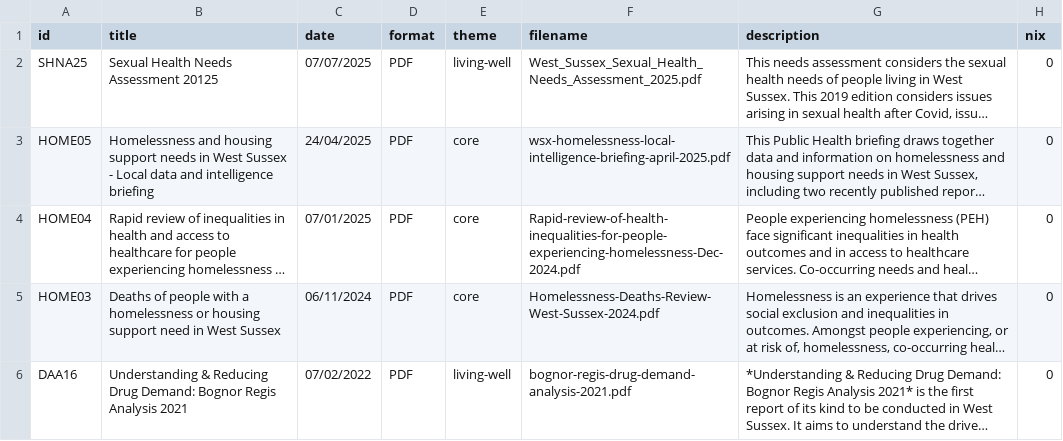
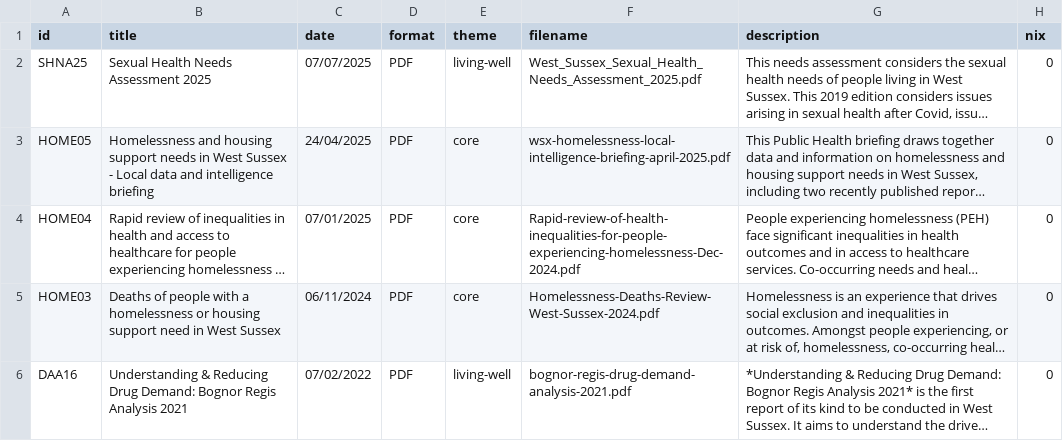
Before and after one commit to WS-JSNA/ws-jsna-netlify, a CSV file: _data/attachments.csv, drawn as a sheet; only a part is shown; long unchanged cells end in …; the diff names each change by its address in the sheet, - before the commit and + after, or states it on an @@ line.

Commit message:
Update attachments.csv

```diff
--- a/_data/attachments.csv
+++ b/_data/attachments.csv
-B2 (title): Sexual Health Needs Assessment 20125
+B2 (title): Sexual Health Needs Assessment 2025
```
